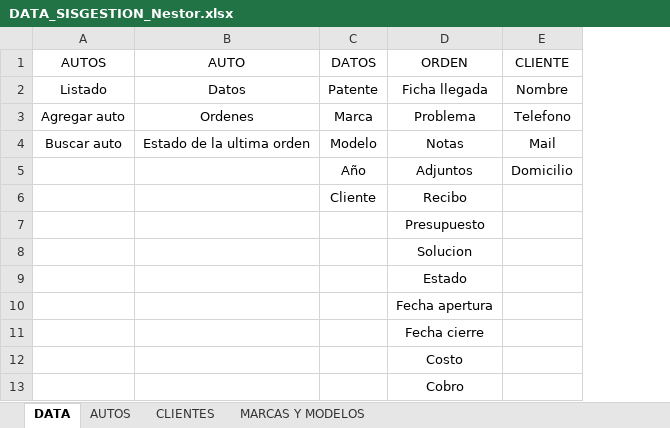
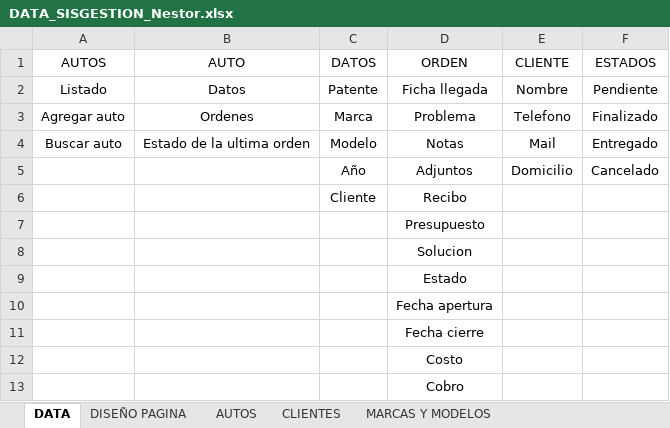
Before and after one commit to TomasBerrojalviz/SistemaGestionNestorRey, an Excel workbook: other/DATA_SISGESTION_Nestor.xlsx, sheet DATA, drawn as a sheet; values as stored, in another font and other column widths than the file's, no borders; the diff names each change by its address in the sheet, - before the commit and + after, or states it on an @@ line.

Commit message:
Se finaliza agregar y editar con jquery

```diff
--- a/other/DATA_SISGESTION_Nestor.xlsx (sheet DATA)
+++ b/other/DATA_SISGESTION_Nestor.xlsx (sheet DATA)
+sheet tab: DISEÑO PAGINA
+column F (ESTADOS), rows 2-5: Pendiente | Finalizado | Entregado | Cancelado
```
Also changed, not shown: 9 other files.
